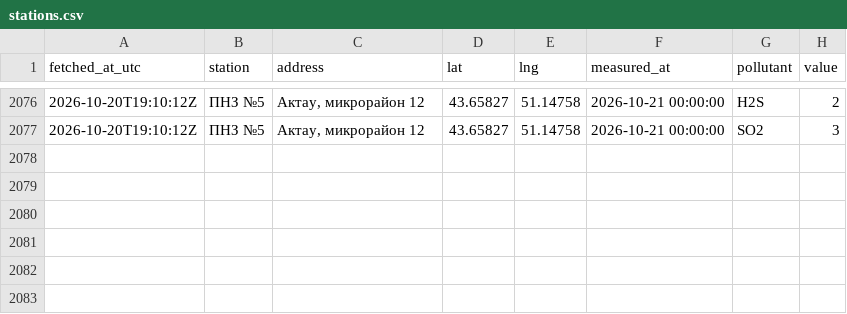
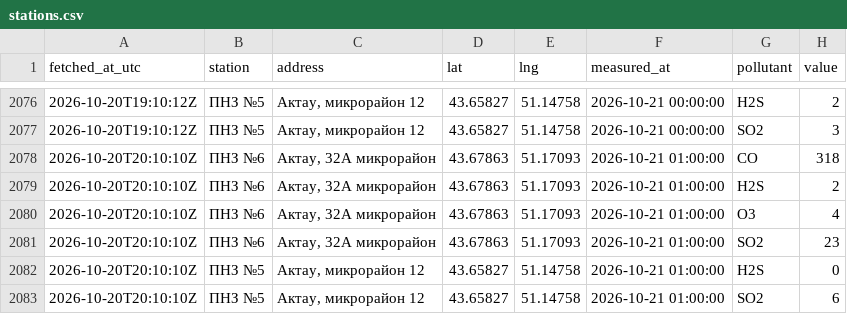
Before and after one commit to SanDav2011/atyrau-air, a CSV file: data/aktau/stations.csv, drawn as a sheet; only a part is shown, gaps mark what is left out; the diff names each change by its address in the sheet, - before the commit and + after, or states it on an @@ line.

```diff
--- a/data/aktau/stations.csv
+++ b/data/aktau/stations.csv
+row 2078: 2026-10-20T20:10:10Z | ПНЗ №6 | Актау, 32А микрорайон | 43.67863 | 51.17093 | 2026-10-21 01:00:00 | CO | 318
+row 2079: 2026-10-20T20:10:10Z | ПНЗ №6 | Актау, 32А микрорайон | 43.67863 | 51.17093 | 2026-10-21 01:00:00 | H2S | 2
+row 2080: 2026-10-20T20:10:10Z | ПНЗ №6 | Актау, 32А микрорайон | 43.67863 | 51.17093 | 2026-10-21 01:00:00 | O3 | 4
+row 2081: 2026-10-20T20:10:10Z | ПНЗ №6 | Актау, 32А микрорайон | 43.67863 | 51.17093 | 2026-10-21 01:00:00 | SO2 | 23
+row 2082: 2026-10-20T20:10:10Z | ПНЗ №5 | Актау, микрорайон 12 | 43.65827 | 51.14758 | 2026-10-21 01:00:00 | H2S | 0
+row 2083: 2026-10-20T20:10:10Z | ПНЗ №5 | Актау, микрорайон 12 | 43.65827 | 51.14758 | 2026-10-21 01:00:00 | SO2 | 6
```
Also changed, not shown: data/aktau/wind.csv, data/aktobe/stations.csv, 12 other files.
